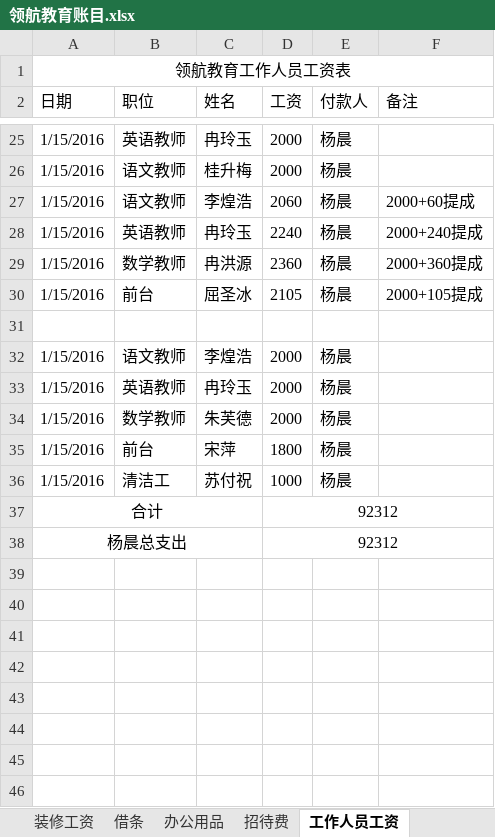
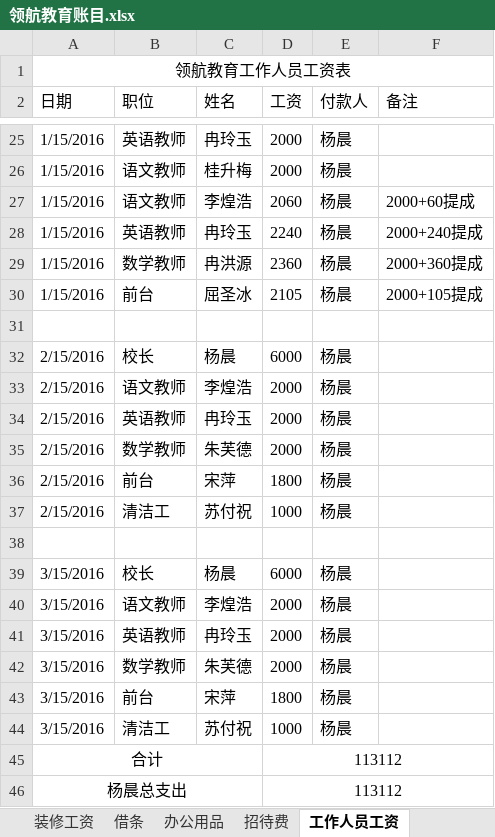
Before and after one commit to SolidFighter/LH_EDU, an Excel workbook: 开支收入/领航教育账目.xlsx, sheet 工作人员工资, drawn as a sheet; only a part is shown, gaps mark what is left out; values as stored, in another font and other column widths than the file's, no borders; addresses are those after the commit; the diff names each change by its address in the sheet, - before the commit and + after, or states it on an @@ line.

Commit message:
领航教育

```diff
--- a/开支收入/领航教育账目.xlsx (sheet 工作人员工资)
+++ b/开支收入/领航教育账目.xlsx (sheet 工作人员工资)
+row 32: 2/15/2016 | 校长 | 杨晨 | 6000 | 杨晨
-A33:A37 (日期): 1/15/2016
+A33:A37 (日期): 2/15/2016
+row 38: (empty)
+row 39: 3/15/2016 | 校长 | 杨晨 | 6000 | 杨晨
+row 40: 3/15/2016 | 语文教师 | 李煌浩 | 2000 | 杨晨
+row 41: 3/15/2016 | 英语教师 | 冉玲玉 | 2000 | 杨晨
+row 42: 3/15/2016 | 数学教师 | 朱芙德 | 2000 | 杨晨
+row 43: 3/15/2016 | 前台 | 宋萍 | 1800 | 杨晨
+row 44: 3/15/2016 | 清洁工 | 苏付祝 | 1000 | 杨晨
-D45:D46 (工资): 92312
+D45:D46 (工资): 113112
```
Also changed, not shown: sheet 办公用品, sheet 招待费, sheet 汇总数据, sheet 其他, sheet 招生宣传、招聘职工, sheet 装修主要材料, formulas that keep their value.
